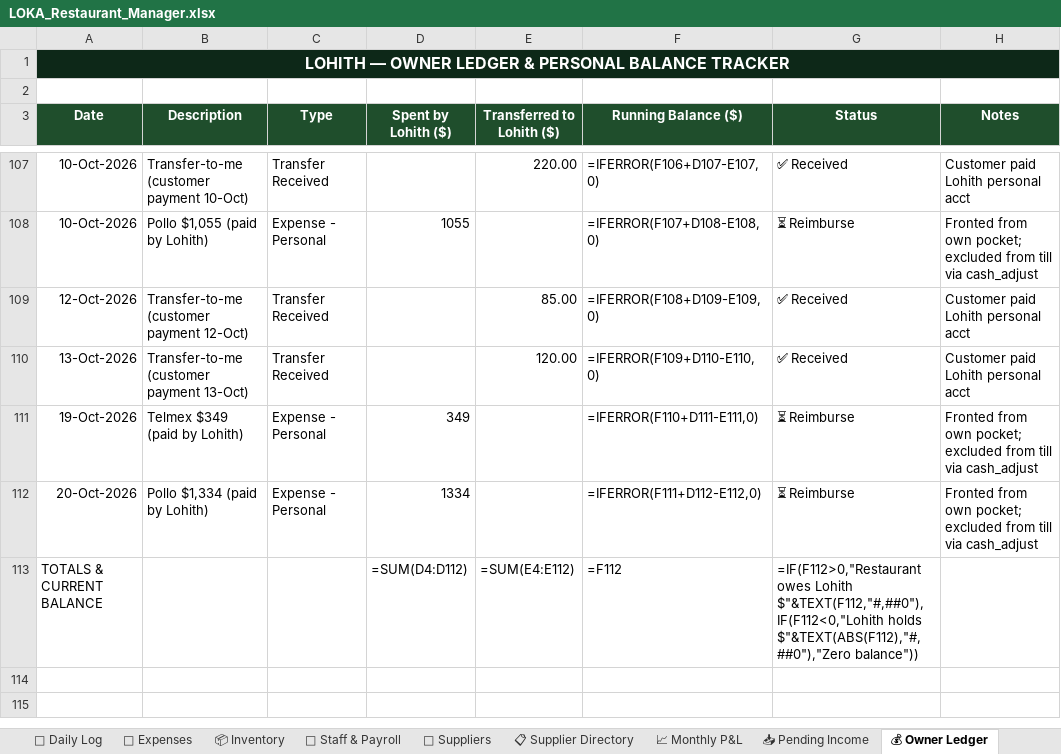
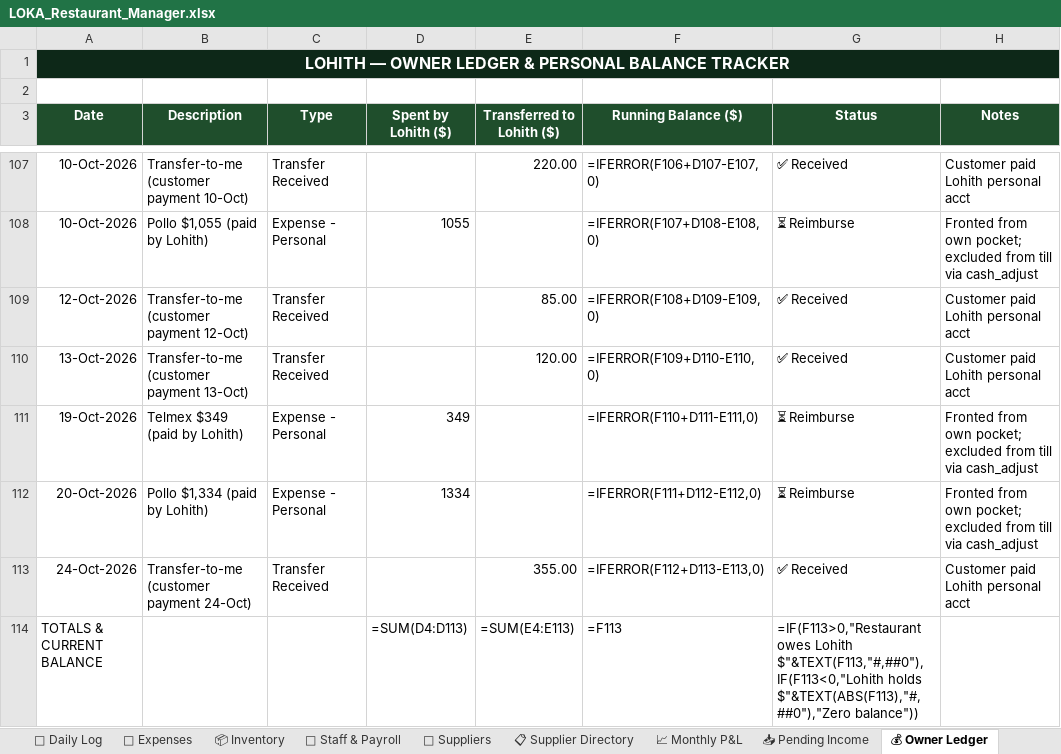
Before and after one commit to mirchimexico-coder/LOKA, an Excel workbook: LOKA_Restaurant_Manager.xlsx, sheet 💰 Owner Ledger, drawn as a sheet; only a part is shown, gaps mark what is left out; values as stored, in another font and other column widths than the file's, no borders; formulas without a stored value are shown as written; addresses are those after the commit; the diff names each change by its address in the sheet, - before the commit and + after, or states it on an @@ line.

Commit message:
LOKA 28-Oct-2026 | EOD | day 7170-10-23: rev $7,170 exp $2,619 net $4,551 | bal vs capital $-14,582
Changed: LOKA_Restaurant_Manager.xlsx, dashboard.html, loka.py, today.txt
+ 3 backup/day file(s)

```diff
--- a/LOKA_Restaurant_Manager.xlsx (sheet 💰 Owner Ledger)
+++ b/LOKA_Restaurant_Manager.xlsx (sheet 💰 Owner Ledger)
+row 113: 24-Oct-2026 | Transfer-to-me (customer payment 24-Oct) | Transfer Received |  | 355.00 | =IFERROR(F112+D113-E113,0) | ✅ Received | Customer paid Lohith personal acct
-D114 (Spent by Lohith ($)): =SUM(D4:D112)
+D114 (Spent by Lohith ($)): =SUM(D4:D113)
-E114 (Transferred to Lohith ($)): =SUM(E4:E112)
+E114 (Transferred to Lohith ($)): =SUM(E4:E113)
-F114 (Running Balance ($)): =F112
+F114 (Running Balance ($)): =F113
-G114 (Status): =IF(F112>0,"Restaurant owes Lohith $"&TEXT(F112,"#,##0"),IF(F112<0,"Lohith holds $"&TEXT(ABS(F112),"#,##0"),"Zero balance"))
+G114 (Status): =IF(F113>0,"Restaurant owes Lohith $"&TEXT(F113,"#,##0"),IF(F113<0,"Lohith holds $"&TEXT(ABS(F113),"#,##0"),"Zero balance"))
```
Also changed, not shown: sheet 💸 Expenses, sheet 📅 Daily Log, sheet Capital & Ownership, 6 other files.
